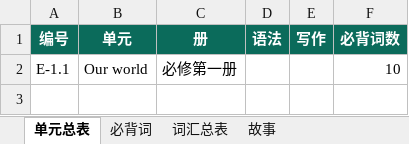
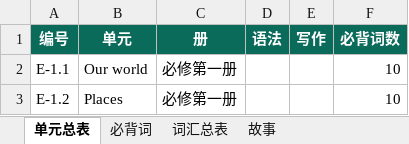
Before and after one commit to mojozhang/shanghai-secondary-knowledge-points, an Excel workbook: 高中/英语/输出/上海高中英语-考点词汇清单.xlsx, sheet 单元总表, drawn as a sheet; values as stored, in another font and other column widths than the file's, no borders; the diff names each change by its address in the sheet, - before the commit and + after, or states it on an @@ line.

Commit message:
高中英语：E-1.2 Places 卡片；重建产物

```diff
--- a/高中/英语/输出/上海高中英语-考点词汇清单.xlsx (sheet 单元总表)
+++ b/高中/英语/输出/上海高中英语-考点词汇清单.xlsx (sheet 单元总表)
+row 3: E-1.2 | Places | 必修第一册 |  |  | 10
```
Also changed, not shown: sheet 必背词, 8 other files.
